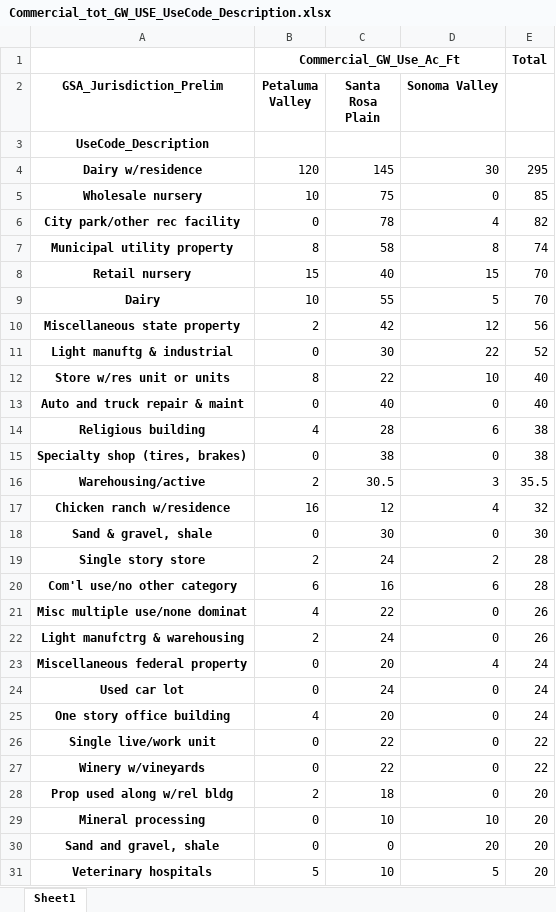
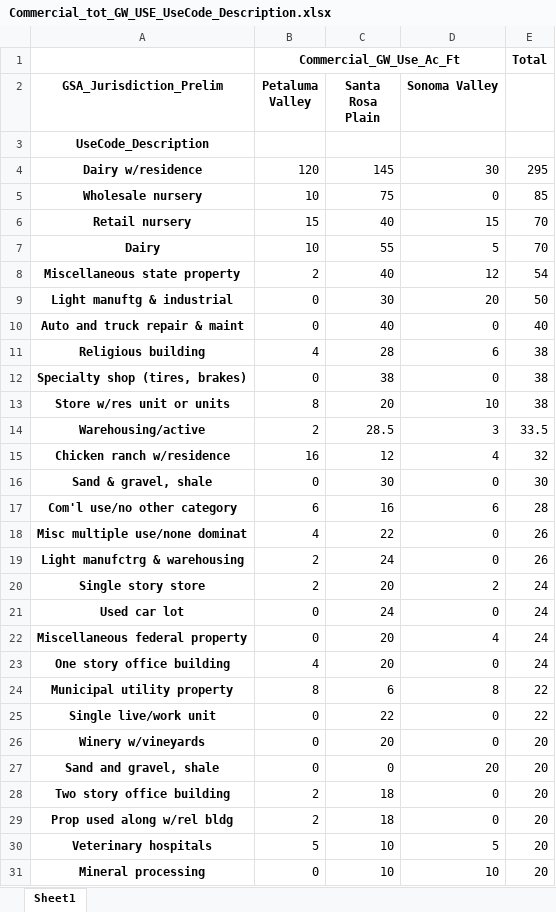
Before and after one commit to andyrich/water_use, an Excel workbook: Commercial_tot_GW_USE_UseCode_Description.xlsx, sheet Sheet1, drawn as a sheet; only a part is shown; values as stored, in another font and other column widths than the file's, no borders; removed rows and columns are numbered as before the commit, all else as after; the diff covers the shown part only; the diff names each change by its address in the sheet, - before the commit and + after, or states it on an @@ line.

```diff
--- a/Commercial_tot_GW_USE_UseCode_Description.xlsx (sheet Sheet1)
+++ b/Commercial_tot_GW_USE_UseCode_Description.xlsx (sheet Sheet1)
-row 6: City park/other rec facility | 0 | 78 | 4 | 82
-row 7: Municipal utility property | 8 | 58 | 8 | 74
-C8 (Santa Rosa Plain): 42
+C8 (Santa Rosa Plain): 40
-E8: 56
+E8: 54
-D9 (Sonoma Valley): 22
+D9 (Sonoma Valley): 20
-E9: 52
+E9: 50
-row 12: Store w/res unit or units | 8 | 22 | 10 | 40
+row 13: Store w/res unit or units | 8 | 20 | 10 | 38
-C14 (Santa Rosa Plain): 30.5
+C14 (Santa Rosa Plain): 28.5
-E14: 35.5
+E14: 33.5
-row 19: Single story store | 2 | 24 | 2 | 28
+row 20: Single story store | 2 | 20 | 2 | 24
@@ row 24 moved to row 21: Used car lot @@
+row 24: Municipal utility property | 8 | 6 | 8 | 22
-C26 (Santa Rosa Plain): 22
+C26 (Santa Rosa Plain): 20
-E26: 22
+E26: 20
@@ row 30 moved to row 27: Sand and gravel, shale @@
@@ row 32 moved to row 28: Two story office building @@
@@ row 31 moved to row 30: Veterinary hospitals @@
```
Also changed, not shown: 9 added rows, 11 removed rows, 37 moved rows and 7 edited cells elsewhere in this sheet, Commercial_Freq_UseCode_Description.xlsx, Rural Residential_Freq_UseCode_Description.xlsx, 34 other files.
